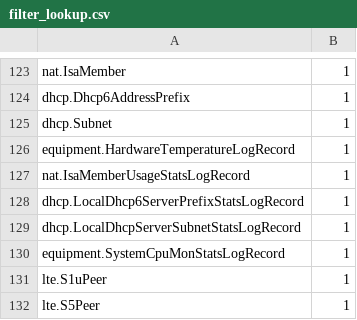
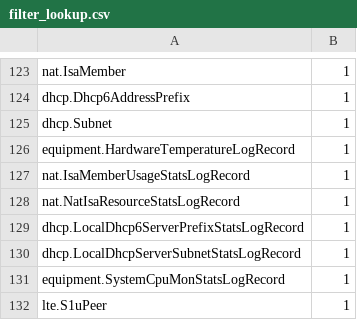
Before and after one commit to yeongwei/alu5620sam_datastage, a CSV file: cfg/filter_lookup.csv, drawn as a sheet; only a part is shown, gaps mark what is left out; the shorter side is filled out with more unchanged rows.

```diff
--- a/cfg/filter_lookup.csv
+++ b/cfg/filter_lookup.csv
@@ -127,2 +127,3 @@ equipment.HardwareTemperatureLogRecord,1
 nat.IsaMemberUsageStatsLogRecord,1
+nat.NatIsaResourceStatsLogRecord,1
 dhcp.LocalDhcp6ServerPrefixStatsLogRecord,1
```
Also changed, not shown: cfg/csv_lookup.csv, cfg/makekey_lookup.csv, 3 other files.
